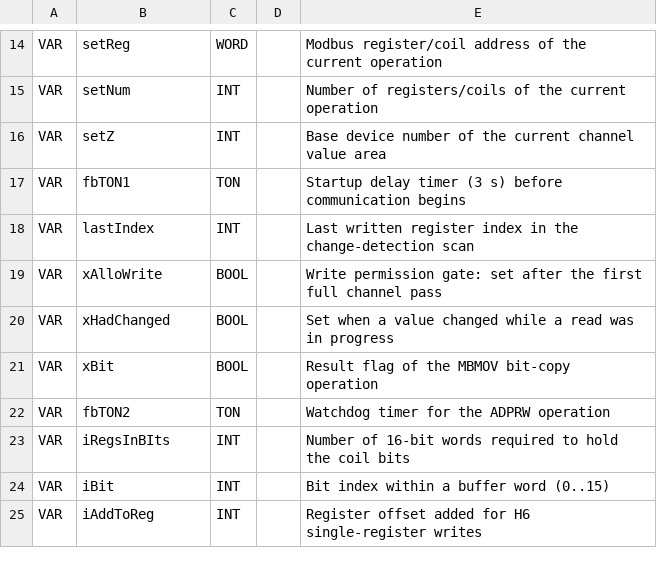
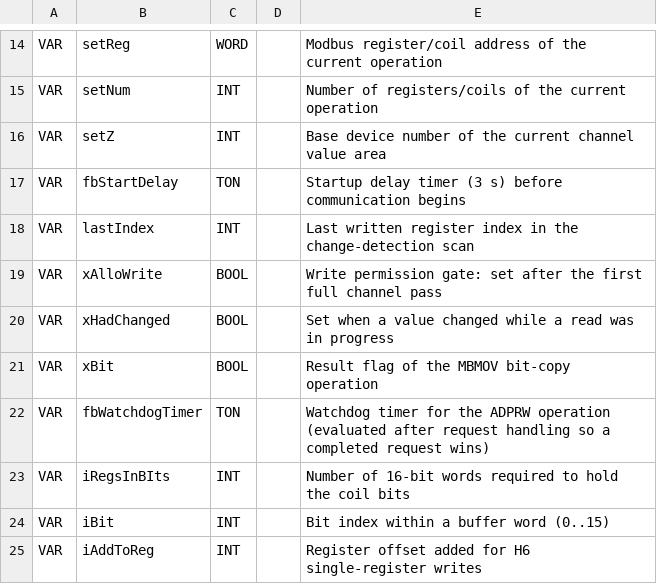
Before and after one commit to Serhioromano/gxw2-libraries, a CSV file: libraries/ModbusDriver/POU/MB_PROCESS_50.csv, drawn as a sheet; only a part is shown, gaps mark what is left out; the diff names each change by its address in the sheet, - before the commit and + after, or states it on an @@ line.

```diff
--- a/libraries/ModbusDriver/POU/MB_PROCESS_50.csv
+++ b/libraries/ModbusDriver/POU/MB_PROCESS_50.csv
-B17: fbTON1
+B17: fbStartDelay
-B22: fbTON2
+B22: fbWatchdogTimer
-E22: …ADPRW operation
+E22: …ADPRW operation (evaluated after request handling so a completed request wins)
```
Also changed, not shown: 4 other files.
